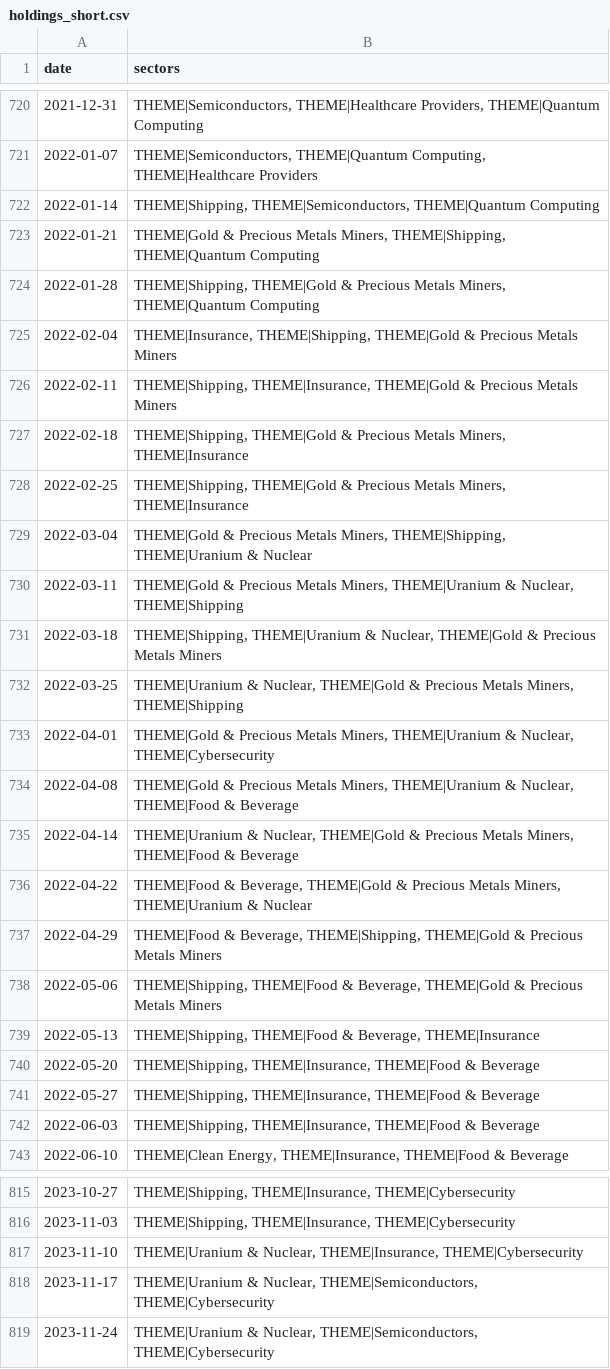
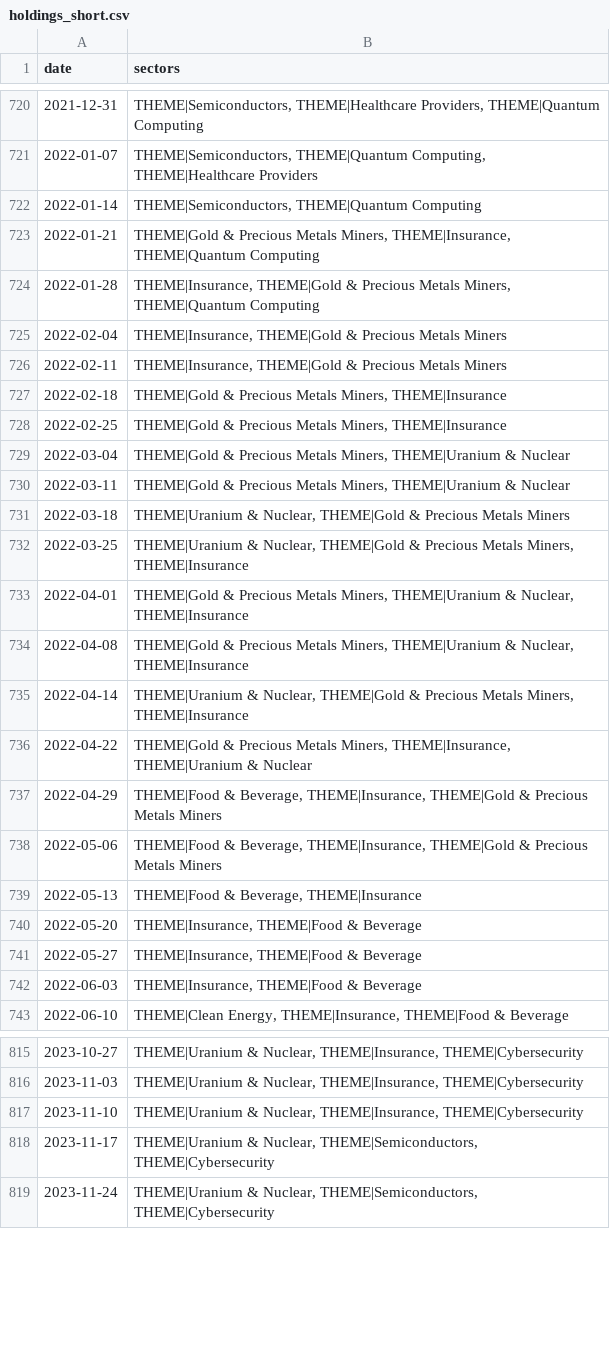
Before and after one commit to jbarte/sector_momentum, a CSV file: backtests/holdings_short.csv, drawn as a sheet; only a part is shown, gaps mark what is left out; the diff covers the shown part only.

```diff
--- a/backtests/holdings_short.csv
+++ b/backtests/holdings_short.csv
@@ -721,23 +721,23 @@ date,sectors
 2022-01-07,"THEME|Semiconductors, THEME|Quantum Computing, THEME|Healthcare Providers"
-2022-01-14,"THEME|Shipping, THEME|Semiconductors, THEME|Quantum Computing"
-2022-01-21,"THEME|Gold & Precious Metals Miners, THEME|Shipping, THEME|Quantum Computing"
-2022-01-28,"THEME|Shipping, THEME|Gold & Precious Metals Miners, THEME|Quantum Computing"
-2022-02-04,"THEME|Insurance, THEME|Shipping, THEME|Gold & Precious Metals Miners"
-2022-02-11,"THEME|Shipping, THEME|Insurance, THEME|Gold & Precious Metals Miners"
-2022-02-18,"THEME|Shipping, THEME|Gold & Precious Metals Miners, THEME|Insurance"
-2022-02-25,"THEME|Shipping, THEME|Gold & Precious Metals Miners, THEME|Insurance"
-2022-03-04,"THEME|Gold & Precious Metals Miners, THEME|Shipping, THEME|Uranium & Nuclear"
-2022-03-11,"THEME|Gold & Precious Metals Miners, THEME|Uranium & Nuclear, THEME|Shipping"
-2022-03-18,"THEME|Shipping, THEME|Uranium & Nuclear, THEME|Gold & Precious Metals Miners"
-2022-03-25,"THEME|Uranium & Nuclear, THEME|Gold & Precious Metals Miners, THEME|Shipping"
-2022-04-01,"THEME|Gold & Precious Metals Miners, THEME|Uranium & Nuclear, THEME|Cybersecurity"
-2022-04-08,"THEME|Gold & Precious Metals Miners, THEME|Uranium & Nuclear, THEME|Food & Beverage"
-2022-04-14,"THEME|Uranium & Nuclear, THEME|Gold & Precious Metals Miners, THEME|Food & Beverage"
-2022-04-22,"THEME|Food & Beverage, THEME|Gold & Precious Metals Miners, THEME|Uranium & Nuclear"
-2022-04-29,"THEME|Food & Beverage, THEME|Shipping, THEME|Gold & Precious Metals Miners"
-2022-05-06,"THEME|Shipping, THEME|Food & Beverage, THEME|Gold & Precious Metals Miners"
-2022-05-13,"THEME|Shipping, THEME|Food & Beverage, THEME|Insurance"
-2022-05-20,"THEME|Shipping, THEME|Insurance, THEME|Food & Beverage"
-2022-05-27,"THEME|Shipping, THEME|Insurance, THEME|Food & Beverage"
-2022-06-03,"THEME|Shipping, THEME|Insurance, THEME|Food & Beverage"
+2022-01-14,"THEME|Semiconductors, THEME|Quantum Computing"
+2022-01-21,"THEME|Gold & Precious Metals Miners, THEME|Insurance, THEME|Quantum Computing"
+2022-01-28,"THEME|Insurance, THEME|Gold & Precious Metals Miners, THEME|Quantum Computing"
+2022-02-04,"THEME|Insurance, THEME|Gold & Precious Metals Miners"
+2022-02-11,"THEME|Insurance, THEME|Gold & Precious Metals Miners"
+2022-02-18,"THEME|Gold & Precious Metals Miners, THEME|Insurance"
+2022-02-25,"THEME|Gold & Precious Metals Miners, THEME|Insurance"
+2022-03-04,"THEME|Gold & Precious Metals Miners, THEME|Uranium & Nuclear"
+2022-03-11,"THEME|Gold & Precious Metals Miners, THEME|Uranium & Nuclear"
+2022-03-18,"THEME|Uranium & Nuclear, THEME|Gold & Precious Metals Miners"
+2022-03-25,"THEME|Uranium & Nuclear, THEME|Gold & Precious Metals Miners, THEME|Insurance"
+2022-04-01,"THEME|Gold & Precious Metals Miners, THEME|Uranium & Nuclear, THEME|Insurance"
+2022-04-08,"THEME|Gold & Precious Metals Miners, THEME|Uranium & Nuclear, THEME|Insurance"
+2022-04-14,"THEME|Uranium & Nuclear, THEME|Gold & Precious Metals Miners, THEME|Insurance"
+2022-04-22,"THEME|Gold & Precious Metals Miners, THEME|Insurance, THEME|Uranium & Nuclear"
+2022-04-29,"THEME|Food & Beverage, THEME|Insurance, THEME|Gold & Precious Metals Miners"
+2022-05-06,"THEME|Food & Beverage, THEME|Insurance, THEME|Gold & Precious Metals Miners"
+2022-05-13,"THEME|Food & Beverage, THEME|Insurance"
+2022-05-20,"THEME|Insurance, THEME|Food & Beverage"
+2022-05-27,"THEME|Insurance, THEME|Food & Beverage"
+2022-06-03,"THEME|Insurance, THEME|Food & Beverage"
 2022-06-10,"THEME|Clean Energy, THEME|Insurance, THEME|Food & Beverage"
@@ -815,3 +815,3 @@ date,sectors
-2023-10-27,"THEME|Shipping, THEME|Insurance, THEME|Cybersecurity"
-2023-11-03,"THEME|Shipping, THEME|Insurance, THEME|Cybersecurity"
+2023-10-27,"THEME|Uranium & Nuclear, THEME|Insurance, THEME|Cybersecurity"
+2023-11-03,"THEME|Uranium & Nuclear, THEME|Insurance, THEME|Cybersecurity"
 2023-11-10,"THEME|Uranium & Nuclear, THEME|Insurance, THEME|Cybersecurity"
```
Also changed, not shown: 53 edited cells elsewhere in this file, backtests/equity_long.csv, backtests/equity_medium.csv, 19 other files.
